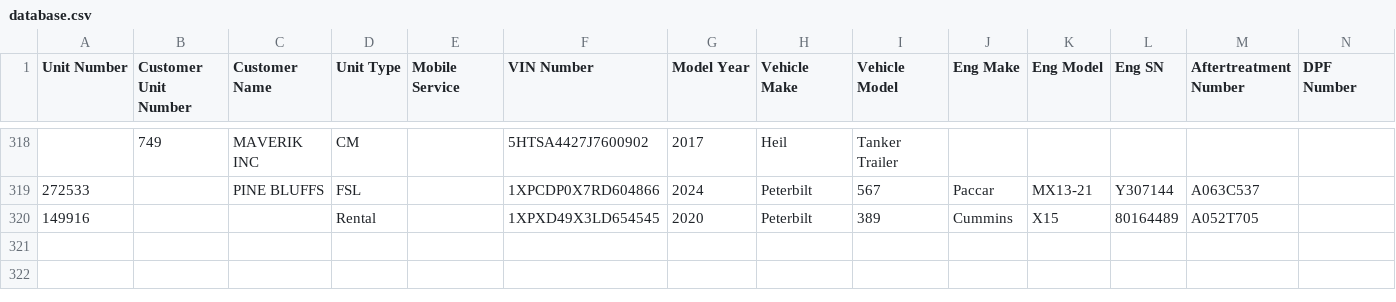
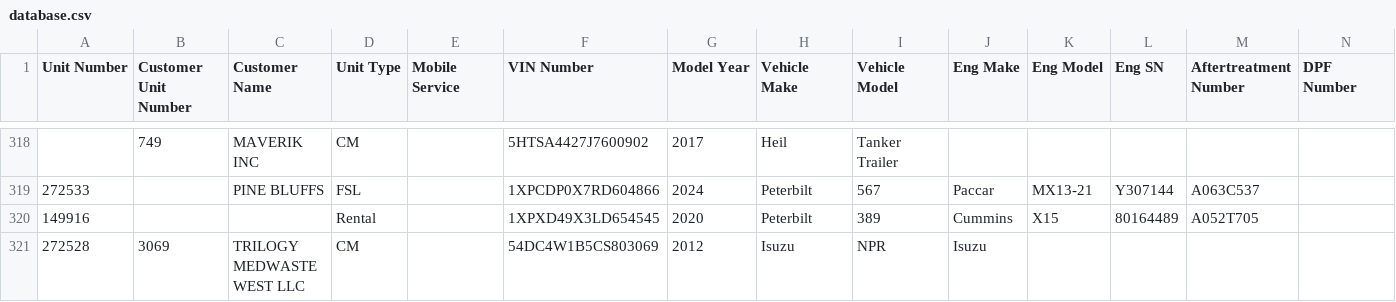
Before and after one commit to TuinderJ/personal-website, a CSV file: truck-data/database.csv, drawn as a sheet; only a part is shown, gaps mark what is left out; rows hold the shown columns only; the diff names each change by its address in the sheet, - before the commit and + after, or states it on an @@ line.

Commit message:
truck add

```diff
--- a/truck-data/database.csv
+++ b/truck-data/database.csv
+row 321: 272528 | 3069 | TRILOGY MEDWASTE WEST LLC | CM |  | 54DC4W1B5CS803069 | 2012 | Isuzu | NPR | Isuzu
```
